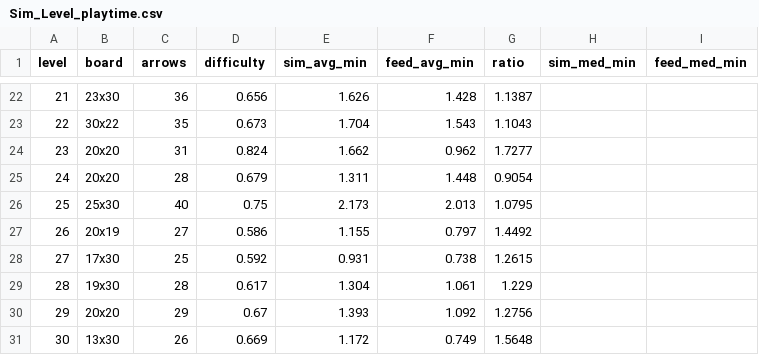
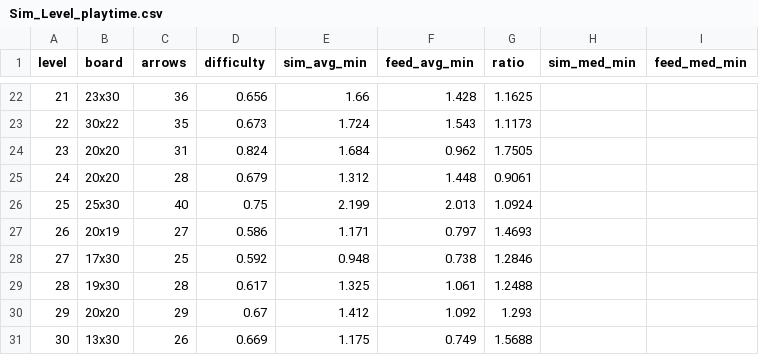
Before and after one commit to DaydreamerSY/arrow_generator, a CSV file: User Simulator/data/versions/v1.8.0/report/Sim_Level_playtime.csv, drawn as a sheet; only a part is shown, gaps mark what is left out; the diff covers the shown part only.

```diff
--- a/User Simulator/data/versions/v1.8.0/report/Sim_Level_playtime.csv
+++ b/User Simulator/data/versions/v1.8.0/report/Sim_Level_playtime.csv
@@ -22,10 +22,10 @@ level,board,arrows,difficulty,sim_avg_min,feed_avg_min,ratio,sim_med_min,feed_me
-21,23x30,36,0.656,1.626,1.428,1.1387,,
-22,30x22,35,0.673,1.704,1.543,1.1043,,
-23,20x20,31,0.824,1.662,0.962,1.7277,,
-24,20x20,28,0.679,1.311,1.448,0.9054,,
-25,25x30,40,0.75,2.173,2.013,1.0795,,
-26,20x19,27,0.586,1.155,0.797,1.4492,,
-27,17x30,25,0.592,0.931,0.738,1.2615,,
-28,19x30,28,0.617,1.304,1.061,1.229,,
-29,20x20,29,0.67,1.393,1.092,1.2756,,
-30,13x30,26,0.669,1.172,0.749,1.5648,,
+21,23x30,36,0.656,1.66,1.428,1.1625,,
+22,30x22,35,0.673,1.724,1.543,1.1173,,
+23,20x20,31,0.824,1.684,0.962,1.7505,,
+24,20x20,28,0.679,1.312,1.448,0.9061,,
+25,25x30,40,0.75,2.199,2.013,1.0924,,
+26,20x19,27,0.586,1.171,0.797,1.4693,,
+27,17x30,25,0.592,0.948,0.738,1.2846,,
+28,19x30,28,0.617,1.325,1.061,1.2488,,
+29,20x20,29,0.67,1.412,1.092,1.293,,
+30,13x30,26,0.669,1.175,0.749,1.5688,,
```
Also changed, not shown: 32 edited cells elsewhere in this file, 16 other files.
